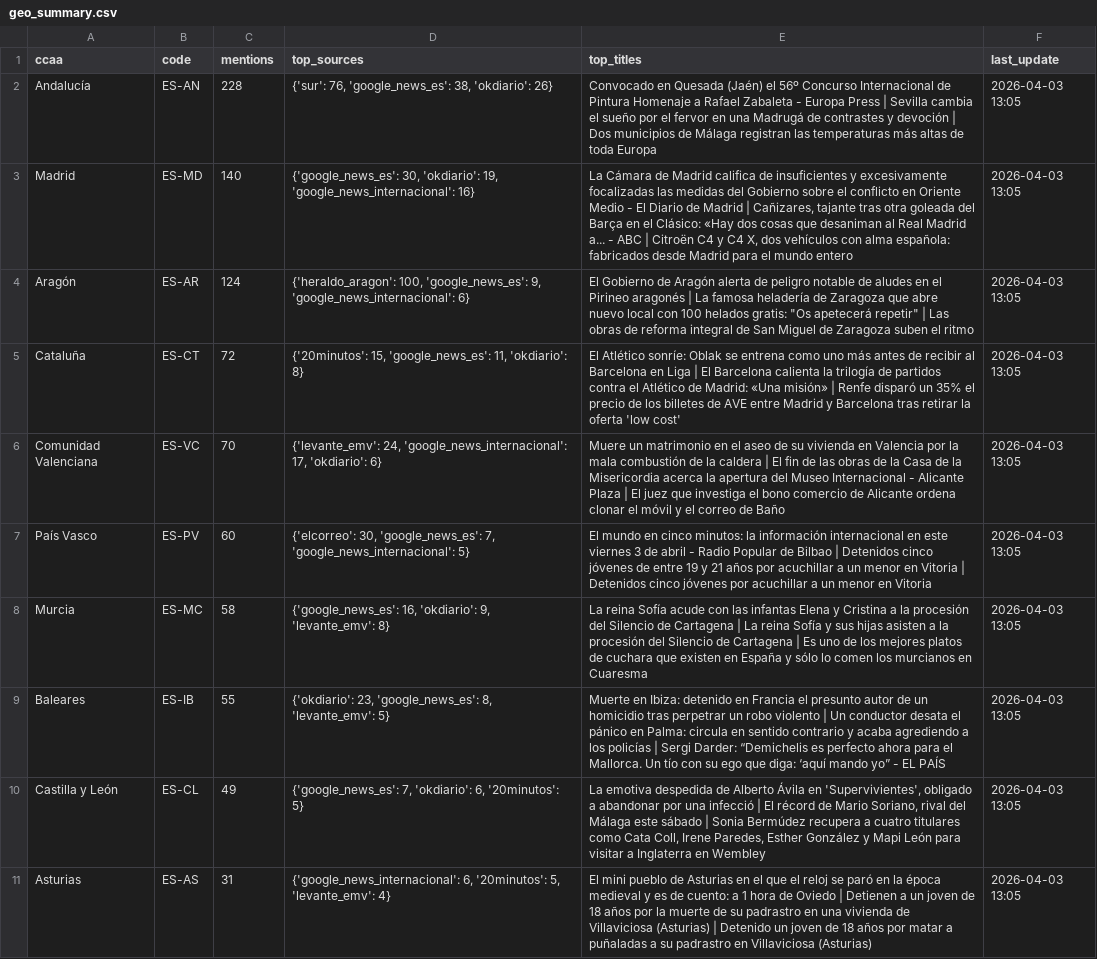
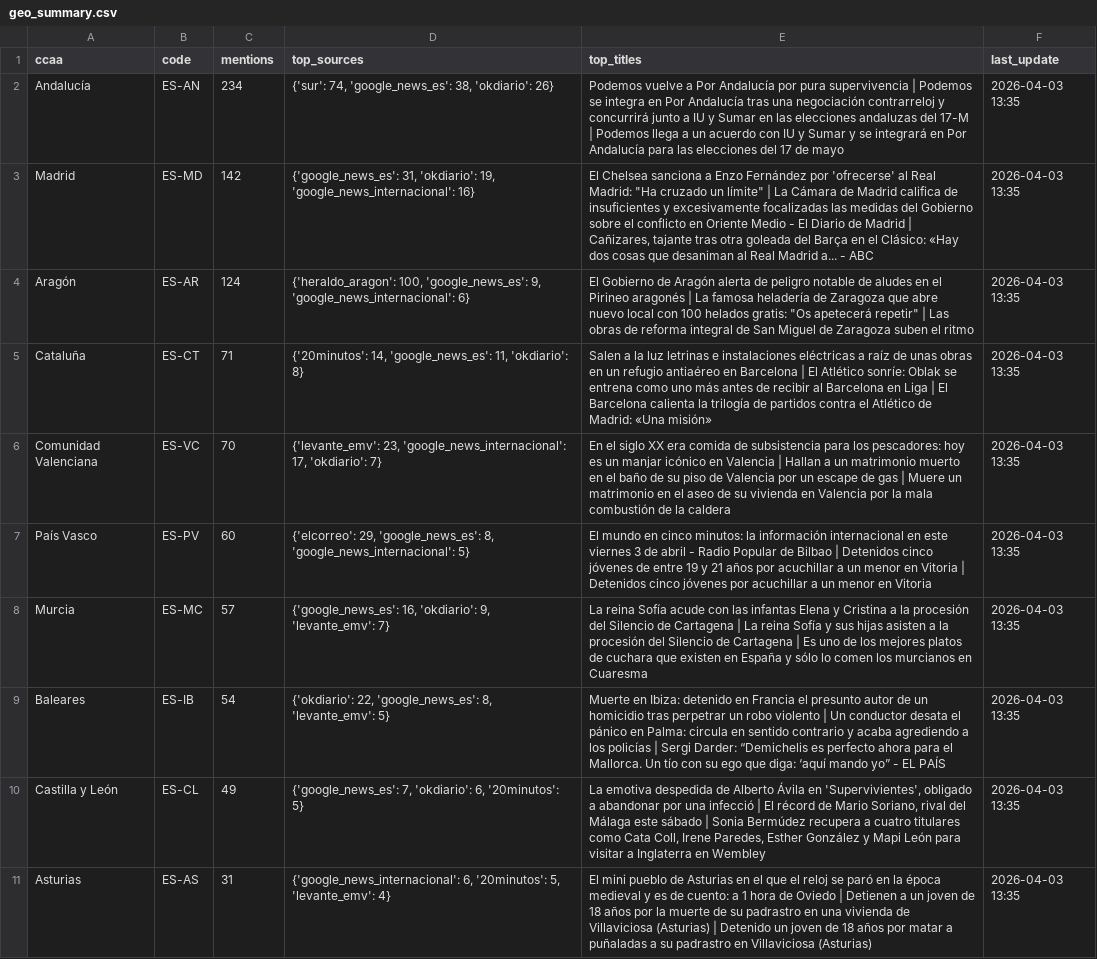
Before and after one commit to mcasrom/narrative-radar, a CSV file: data/processed/geo_summary.csv, drawn as a sheet; only a part is shown; the diff covers the shown part only; the diff names each change by its address in the sheet, - before the commit and + after, or states it on an @@ line.

```diff
--- a/data/processed/geo_summary.csv
+++ b/data/processed/geo_summary.csv
-C2 (mentions): 228
+C2 (mentions): 234
-D2 (top_sources): {'sur': 76, 'google_news_es': 38,…
+D2 (top_sources): {'sur': 74, 'google_news_es': 38,…
-E2 (top_titles): Convocado en Quesada (Jaén) el 56º Concurso Internacional de Pintura Homenaje a Rafael Zabaleta - Europa Press | Sevilla cambia el sueño por el fervor en una Madrugá de contrastes y devoción | Dos municipios de Málaga registran las temperaturas más altas de toda Europa
+E2 (top_titles): Podemos vuelve a Por Andalucía por pura supervivencia | Podemos se integra en Por Andalucía tras una negociación contrarreloj y concurrirá junto a IU y Sumar en las elecciones andaluzas del 17-M | Podemos llega a un acuerdo con IU y Sumar y se integrará en Por Andalucía para las elecciones del 17 de mayo
-F2:F11 (last_update): 2026-04-03 13:05
+F2:F11 (last_update): 2026-04-03 13:35
-C3 (mentions): 140
+C3 (mentions): 142
-D3 (top_sources): {'google_news_es': 30, 'okdiario': 19,…
+D3 (top_sources): {'google_news_es': 31, 'okdiario': 19,…
-E3 (top_titles): La Cámara de Madrid califica de insuficientes y excesivamente focalizadas las medidas del Gobierno sobre el conflicto en Oriente Medio - El Diario de Madrid | Cañizares, tajante tras otra goleada del Barça en el Clásico: «Hay dos cosas que desaniman al Real Madrid a... - ABC | Citroën C4 y C4 X, dos vehículos con alma española: fabricados desde Madrid para el mundo entero
+E3 (top_titles): El Chelsea sanciona a Enzo Fernández por 'ofrecerse' al Real Madrid: "Ha cruzado un límite" | La Cámara de Madrid califica de insuficientes y excesivamente focalizadas las medidas del Gobierno sobre el conflicto en Oriente Medio - El Diario de Madrid | Cañizares, tajante tras otra goleada del Barça en el Clásico: «Hay dos cosas que desaniman al Real Madrid a... - ABC
-C5 (mentions): 72
+C5 (mentions): 71
-D5 (top_sources): {'20minutos': 15, 'google_news_es': 11,…
+D5 (top_sources): {'20minutos': 14, 'google_news_es': 11,…
-E5 (top_titles): El Atlético sonríe: Oblak se entrena como uno más antes de recibir al Barcelona en Liga | El Barcelona calienta la trilogía de partidos contra el Atlético de Madrid: «Una misión» | Renfe disparó un 35% el precio de los billetes de AVE entre Madrid y Barcelona tras retirar la oferta 'low cost'
+E5 (top_titles): Salen a la luz letrinas e instalaciones eléctricas a raíz de unas obras en un refugio antiaéreo en Barcelona | El Atlético sonríe: Oblak se entrena como uno más antes de recibir al Barcelona en Liga | El Barcelona calienta la trilogía de partidos contra el Atlético de Madrid: «Una misión»
-D6 (top_sources): {'levante_emv': 24, 'google_news_internacional': 17, 'okdiario': 6}
+D6 (top_sources): {'levante_emv': 23, 'google_news_internacional': 17, 'okdiario': 7}
-E6 (top_titles): Muere un matrimonio en el aseo de su vivienda en Valencia por la mala combustión de la caldera | El fin de las obras de la Casa de la Misericordia acerca la apertura del Museo Internacional - Alicante Plaza | El juez que investiga el bono comercio de Alicante ordena clonar el móvil y el correo de Baño
+E6 (top_titles): En el siglo XX era comida de subsistencia para los pescadores: hoy es un manjar icónico en Valencia | Hallan a un matrimonio muerto en el baño de su piso de Valencia por un escape de gas | Muere un matrimonio en el aseo de su vivienda en Valencia por la mala combustión de la caldera
-D7 (top_sources): {'elcorreo': 30, 'google_news_es': 7, 'google_news_internacional': 5}
+D7 (top_sources): {'elcorreo': 29, 'google_news_es': 8, 'google_news_internacional': 5}
-C8 (mentions): 58
+C8 (mentions): 57
-D8 (top_sources): …9, 'levante_emv': 8}
+D8 (top_sources): …9, 'levante_emv': 7}
-C9 (mentions): 55
+C9 (mentions): 54
-D9 (top_sources): {'okdiario': 23, 'google_news_es': 8,…
+D9 (top_sources): {'okdiario': 22, 'google_news_es': 8,…
```
Also changed, not shown: 1 added row, 1 removed row and 14 edited cells elsewhere in this file, data/processed/agenda_score.csv, data/processed/narratives_history.csv, 30 other files.
